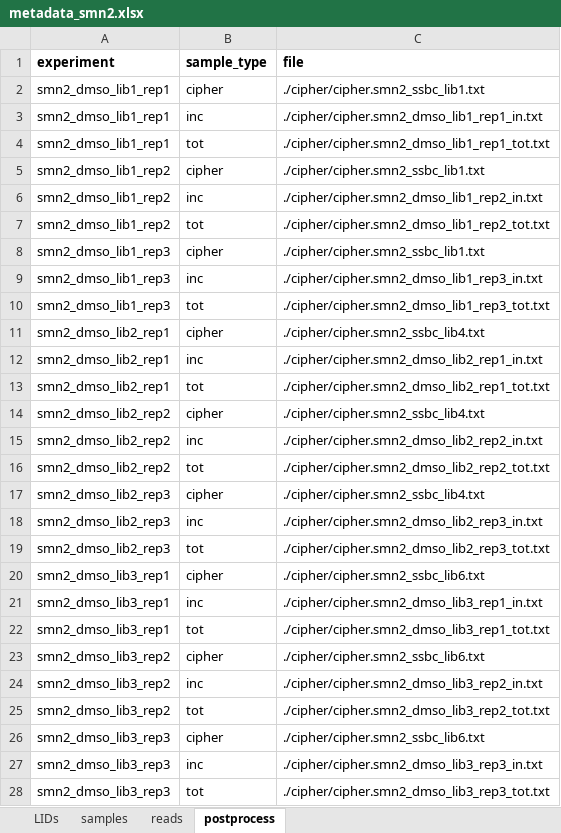
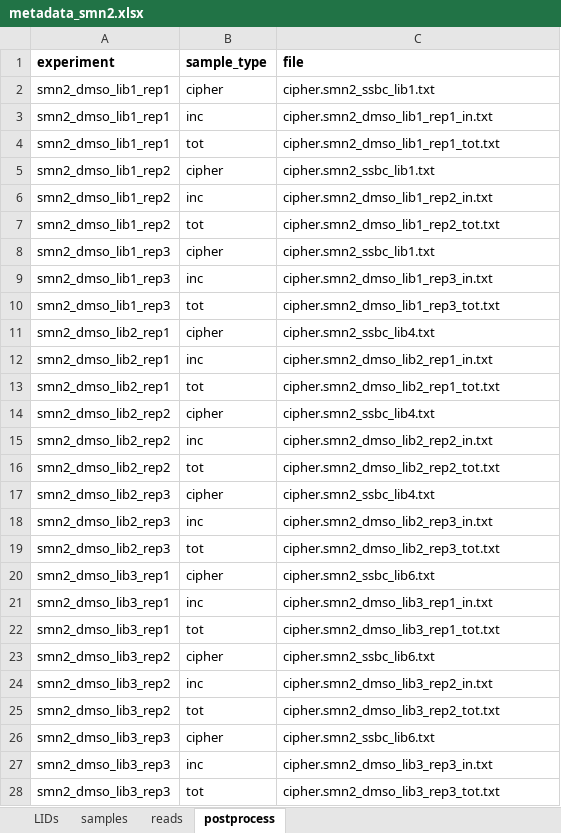
Before and after one commit to jbkinney/22_drugs, an Excel workbook: cluster/analysis_smn2/metadata_smn2.xlsx, sheet postprocess, drawn as a sheet; only a part is shown; values as stored, in another font and other column widths than the file's, no borders; the diff covers the shown part only; the diff names each change by its address in the sheet, - before the commit and + after, or states it on an @@ line.

Commit message:
change the metadate cipher address

```diff
--- a/cluster/analysis_smn2/metadata_smn2.xlsx (sheet postprocess)
+++ b/cluster/analysis_smn2/metadata_smn2.xlsx (sheet postprocess)
-C2 (file): ./cipher/cipher.smn2_ssbc_lib1.txt
+C2 (file): cipher.smn2_ssbc_lib1.txt
-C3 (file): ./cipher/cipher.smn2_dmso_lib1_rep1_in.txt
+C3 (file): cipher.smn2_dmso_lib1_rep1_in.txt
-C4 (file): ./cipher/cipher.smn2_dmso_lib1_rep1_tot.txt
+C4 (file): cipher.smn2_dmso_lib1_rep1_tot.txt
-C5 (file): ./cipher/cipher.smn2_ssbc_lib1.txt
+C5 (file): cipher.smn2_ssbc_lib1.txt
-C6 (file): ./cipher/cipher.smn2_dmso_lib1_rep2_in.txt
+C6 (file): cipher.smn2_dmso_lib1_rep2_in.txt
-C7 (file): ./cipher/cipher.smn2_dmso_lib1_rep2_tot.txt
+C7 (file): cipher.smn2_dmso_lib1_rep2_tot.txt
-C8 (file): ./cipher/cipher.smn2_ssbc_lib1.txt
+C8 (file): cipher.smn2_ssbc_lib1.txt
-C9 (file): ./cipher/cipher.smn2_dmso_lib1_rep3_in.txt
+C9 (file): cipher.smn2_dmso_lib1_rep3_in.txt
-C10 (file): ./cipher/cipher.smn2_dmso_lib1_rep3_tot.txt
+C10 (file): cipher.smn2_dmso_lib1_rep3_tot.txt
-C11 (file): ./cipher/cipher.smn2_ssbc_lib4.txt
+C11 (file): cipher.smn2_ssbc_lib4.txt
-C12 (file): ./cipher/cipher.smn2_dmso_lib2_rep1_in.txt
+C12 (file): cipher.smn2_dmso_lib2_rep1_in.txt
-C13 (file): ./cipher/cipher.smn2_dmso_lib2_rep1_tot.txt
+C13 (file): cipher.smn2_dmso_lib2_rep1_tot.txt
-C14 (file): ./cipher/cipher.smn2_ssbc_lib4.txt
+C14 (file): cipher.smn2_ssbc_lib4.txt
-C15 (file): ./cipher/cipher.smn2_dmso_lib2_rep2_in.txt
+C15 (file): cipher.smn2_dmso_lib2_rep2_in.txt
-C16 (file): ./cipher/cipher.smn2_dmso_lib2_rep2_tot.txt
+C16 (file): cipher.smn2_dmso_lib2_rep2_tot.txt
-C17 (file): ./cipher/cipher.smn2_ssbc_lib4.txt
+C17 (file): cipher.smn2_ssbc_lib4.txt
-C18 (file): ./cipher/cipher.smn2_dmso_lib2_rep3_in.txt
+C18 (file): cipher.smn2_dmso_lib2_rep3_in.txt
-C19 (file): ./cipher/cipher.smn2_dmso_lib2_rep3_tot.txt
+C19 (file): cipher.smn2_dmso_lib2_rep3_tot.txt
-C20 (file): ./cipher/cipher.smn2_ssbc_lib6.txt
+C20 (file): cipher.smn2_ssbc_lib6.txt
-C21 (file): ./cipher/cipher.smn2_dmso_lib3_rep1_in.txt
+C21 (file): cipher.smn2_dmso_lib3_rep1_in.txt
-C22 (file): ./cipher/cipher.smn2_dmso_lib3_rep1_tot.txt
+C22 (file): cipher.smn2_dmso_lib3_rep1_tot.txt
-C23 (file): ./cipher/cipher.smn2_ssbc_lib6.txt
+C23 (file): cipher.smn2_ssbc_lib6.txt
-C24 (file): ./cipher/cipher.smn2_dmso_lib3_rep2_in.txt
+C24 (file): cipher.smn2_dmso_lib3_rep2_in.txt
-C25 (file): ./cipher/cipher.smn2_dmso_lib3_rep2_tot.txt
+C25 (file): cipher.smn2_dmso_lib3_rep2_tot.txt
-C26 (file): ./cipher/cipher.smn2_ssbc_lib6.txt
+C26 (file): cipher.smn2_ssbc_lib6.txt
-C27 (file): ./cipher/cipher.smn2_dmso_lib3_rep3_in.txt
+C27 (file): cipher.smn2_dmso_lib3_rep3_in.txt
-C28 (file): ./cipher/cipher.smn2_dmso_lib3_rep3_tot.txt
+C28 (file): cipher.smn2_dmso_lib3_rep3_tot.txt
```
Also changed, not shown: 54 edited cells elsewhere in this sheet, sheet LIDs.
